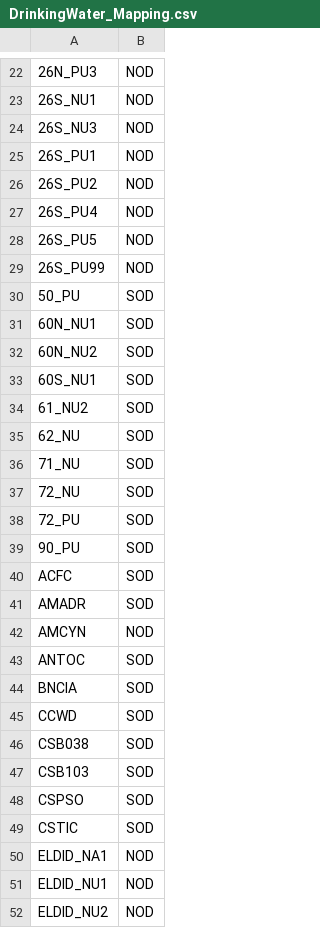
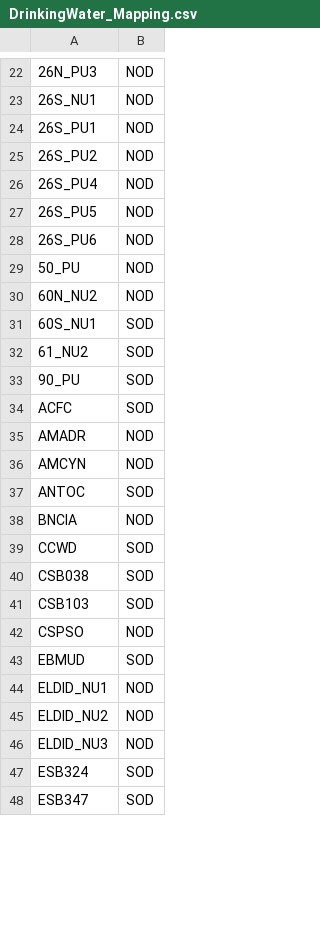
Before and after one commit to canruso/COEQWAL_V3, a CSV file: data/mappings/DrinkingWater_Mapping.csv, drawn as a sheet; only a part is shown, gaps mark what is left out; the shorter side is filled out with more unchanged rows; removed rows and columns are numbered as before the commit, all else as after; the diff covers the shown part only; the diff names each change by its address in the sheet, - before the commit and + after, or states it on an @@ line.

Commit message:
updated NOD/SOD DW LOIs mapping

```diff
--- a/data/mappings/DrinkingWater_Mapping.csv
+++ b/data/mappings/DrinkingWater_Mapping.csv
-row 24: 26S_NU3 | NOD
-A28: 26S_PU99
+A28: 26S_PU6
-B29: SOD
+B29: NOD
-row 31: 60N_NU1 | SOD
-B30: SOD
+B30: NOD
-row 35: 62_NU | SOD
-row 36: 71_NU | SOD
-row 37: 72_NU | SOD
-row 38: 72_PU | SOD
-B35: SOD
+B35: NOD
-B38: SOD
+B38: NOD
-B42: SOD
+B42: NOD
-A43: CSTIC
+A43: EBMUD
-row 50: ELDID_NA1 | NOD
```
Also changed, not shown: 4 added rows, 1 removed row and 9 edited cells elsewhere in this file.
